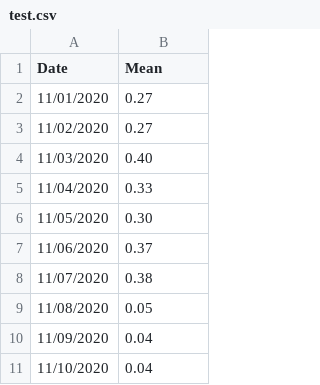
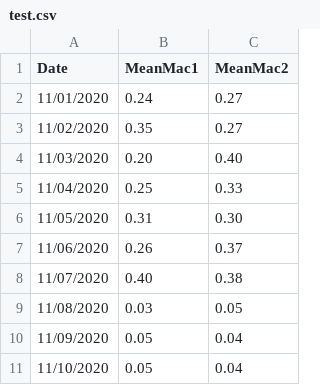
Before and after one commit to genjitsuCode/RapiTest, a CSV file: test.csv, drawn as a sheet; only a part is shown; addresses are those after the commit; the diff names each change by its address in the sheet, - before the commit and + after, or states it on an @@ line.

Commit message:
Update test.csv

```diff
--- a/test.csv
+++ b/test.csv
+column B (MeanMac1), rows 2-11: 0.24 | 0.35 | 0.20 | 0.25 | 0.31 | 0.26 | 0.40 | 0.03 | 0.05 | 0.05
-C1: Mean
+C1: MeanMac2
```
